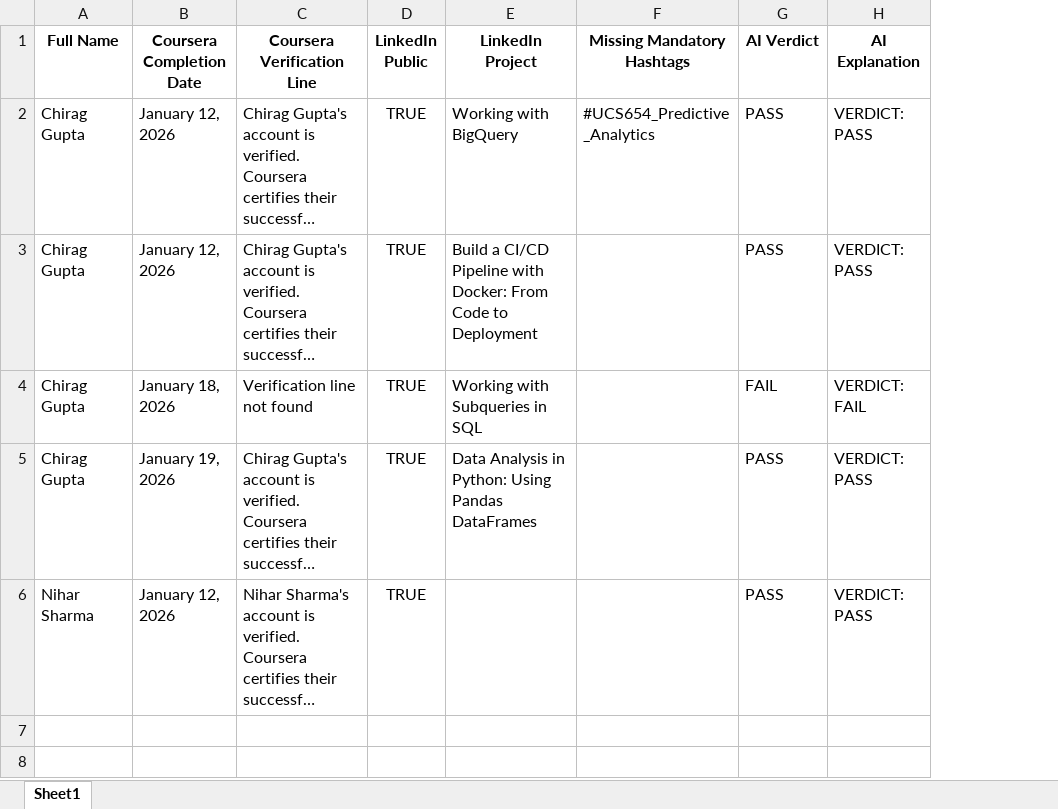
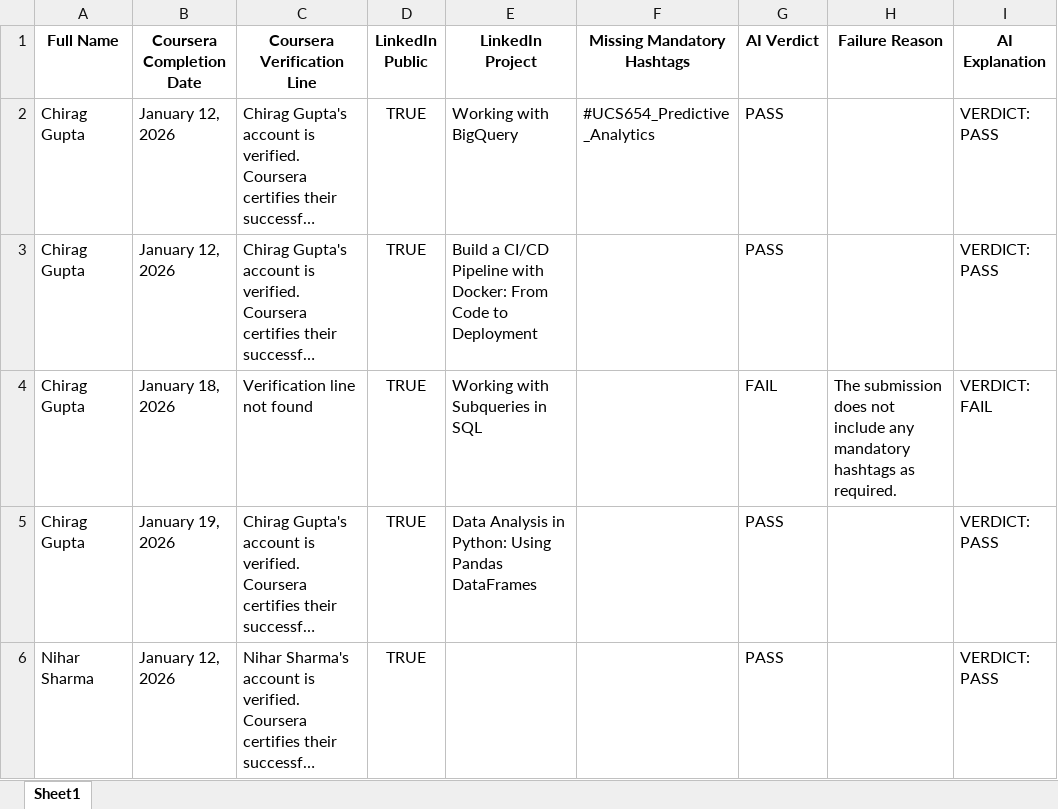
Before and after one commit to shivankbhatia/Coursera_Submission_Evaluation_Pipeline, an Excel workbook: data/outputs/Final_Evaluation.xlsx, sheet Sheet1, drawn as a sheet; long unchanged cells end in …; values as stored, in another font and other column widths than the file's, no borders; the diff names each change by its address in the sheet, - before the commit and + after, or states it on an @@ line.

```diff
--- a/data/outputs/Final_Evaluation.xlsx (sheet Sheet1)
+++ b/data/outputs/Final_Evaluation.xlsx (sheet Sheet1)
+column H (Failure Reason), row 4: The submission does not include any mandatory hashtags as required.
```
Also changed, not shown: 1 other file.
